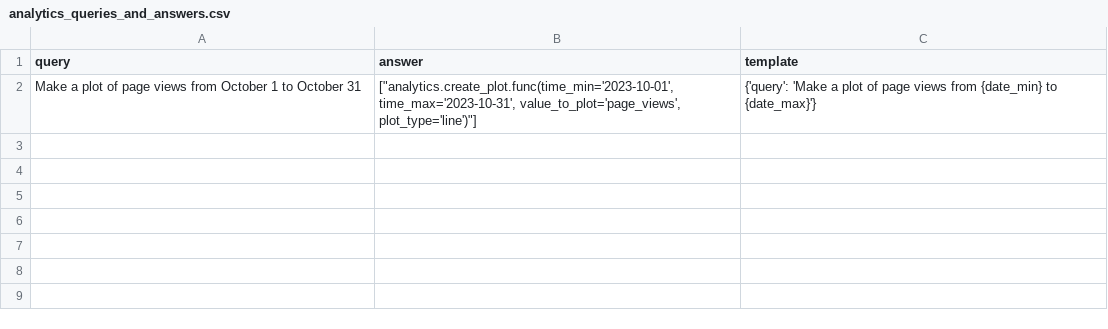
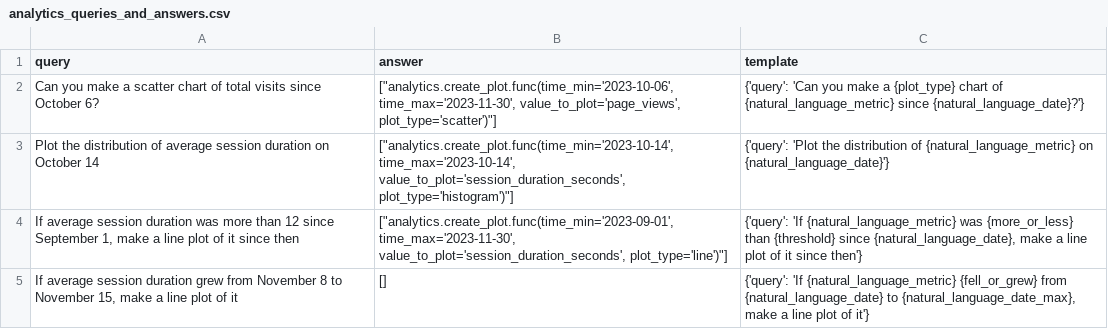
Before and after one commit to olly-styles/WorkBench, a CSV file: data/processed/queries_and_answers/analytics_queries_and_answers.csv, drawn as a sheet.

```diff
--- a/data/processed/queries_and_answers/analytics_queries_and_answers.csv
+++ b/data/processed/queries_and_answers/analytics_queries_and_answers.csv
@@ -1,2 +1,5 @@
 "query","answer","template"
-"Make a plot of page views from October 1 to October 31","[""analytics.create_plot.func(time_min='2023-10-01', time_max='2023-10-31', value_to_plot='page_views', plot_type='line')""]","{'query': 'Make a plot of page views from {date_min} to {date_max}'}"
+"Can you make a scatter chart of total visits since October 6?","[""analytics.create_plot.func(time_min='2023-10-06', time_max='2023-11-30', value_to_plot='page_views', plot_type='scatter')""]","{'query': 'Can you make a {plot_type} chart of {natural_language_metric} since {natural_language_date}?'}"
+"Plot the distribution of average session duration on October 14","[""analytics.create_plot.func(time_min='2023-10-14', time_max='2023-10-14', value_to_plot='session_duration_seconds', plot_type='histogram')""]","{'query': 'Plot the distribution of {natural_language_metric} on {natural_language_date}'}"
+"If average session duration was more than 12 since September 1, make a line plot of it since then","[""analytics.create_plot.func(time_min='2023-09-01', time_max='2023-11-30', value_to_plot='session_duration_seconds', plot_type='line')""]","{'query': 'If {natural_language_metric} was {more_or_less} than {threshold} since {natural_language_date}, make a line plot of it since then'}"
+"If average session duration grew from November 8 to November 15, make a line plot of it","[]","{'query': 'If {natural_language_metric} {fell_or_grew} from {natural_language_date} to {natural_language_date_max}, make a line plot of it'}"
```
Also changed, not shown: data/processed/queries_and_answers/multi_domain_queries_and_answers.csv, data/processed/queries_and_answers/project_management_queries_and_answers.csv.
